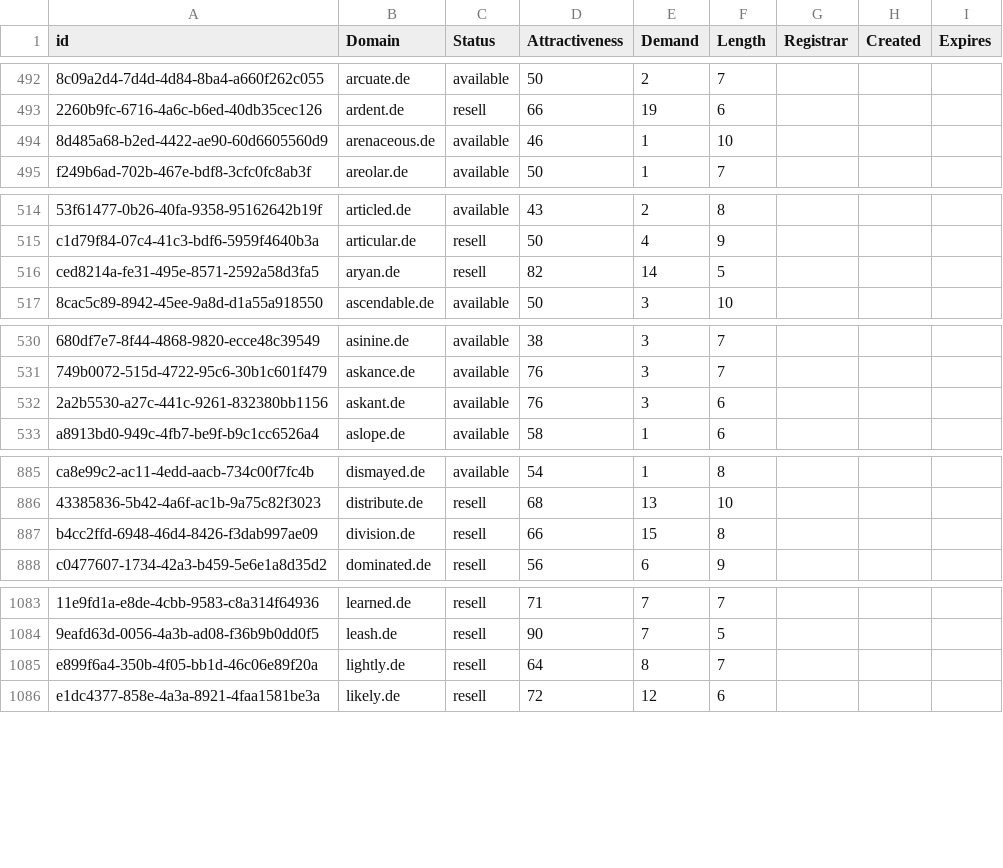
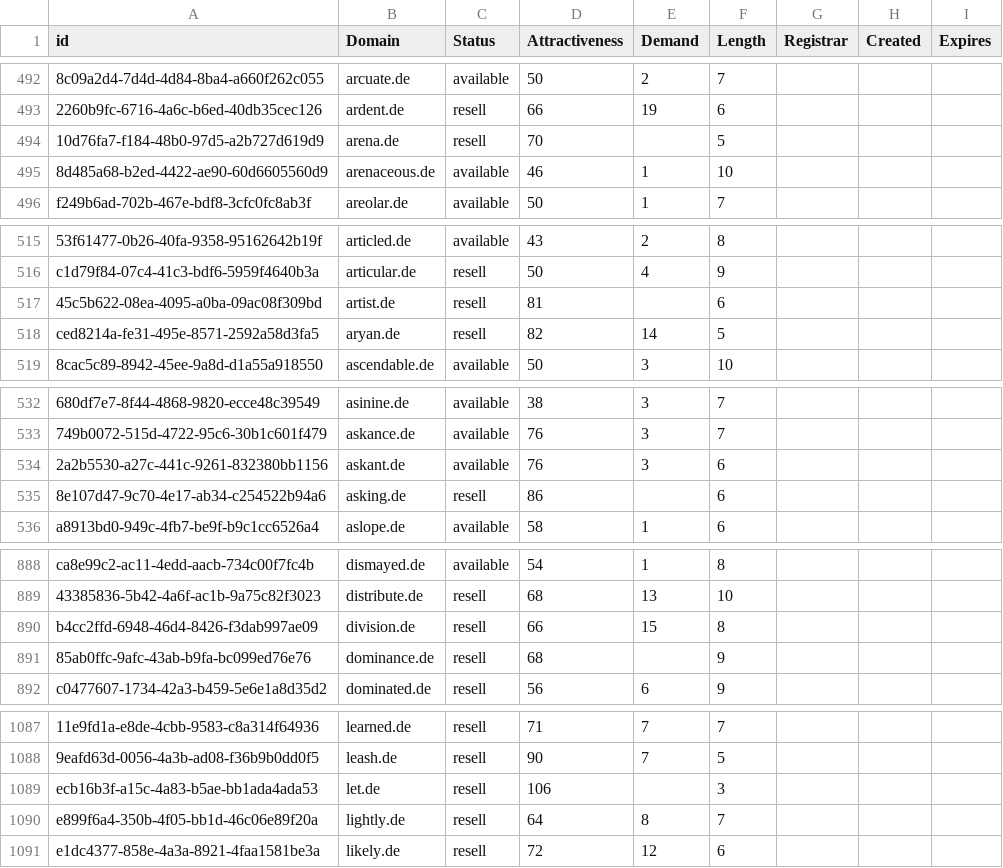
Before and after one commit to UniqueDomains/de-oneword-domains, a CSV file: de.csv, drawn as a sheet; only a part is shown, gaps mark what is left out; the diff covers the shown part only; the diff names each change by its address in the sheet, - before the commit and + after, or states it on an @@ line.

Commit message:
Domains update

```diff
--- a/de.csv
+++ b/de.csv
+row 494: 10d76fa7-f184-48b0-97d5-a2b727d619d9 | arena.de | resell | 70 |  | 5
+row 517: 45c5b622-08ea-4095-a0ba-09ac08f309bd | artist.de | resell | 81 |  | 6
+row 535: 8e107d47-9c70-4e17-ab34-c254522b94a6 | asking.de | resell | 86 |  | 6
+row 891: 85ab0ffc-9afc-43ab-b9fa-bc099ed76e76 | dominance.de | resell | 68 |  | 9
+row 1089: ecb16b3f-a15c-4a83-b5ae-bb1ada4ada53 | let.de | resell | 106 |  | 3
```
Also changed, not shown: 11 edited cells elsewhere in this file, 2 other files.
